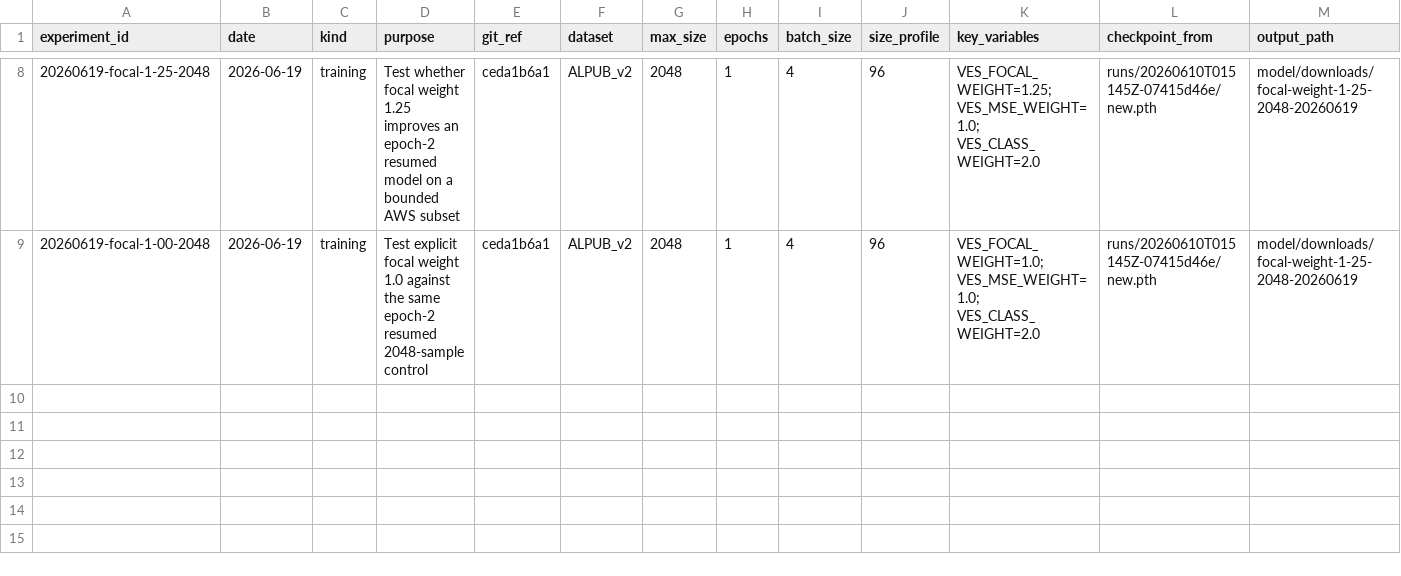
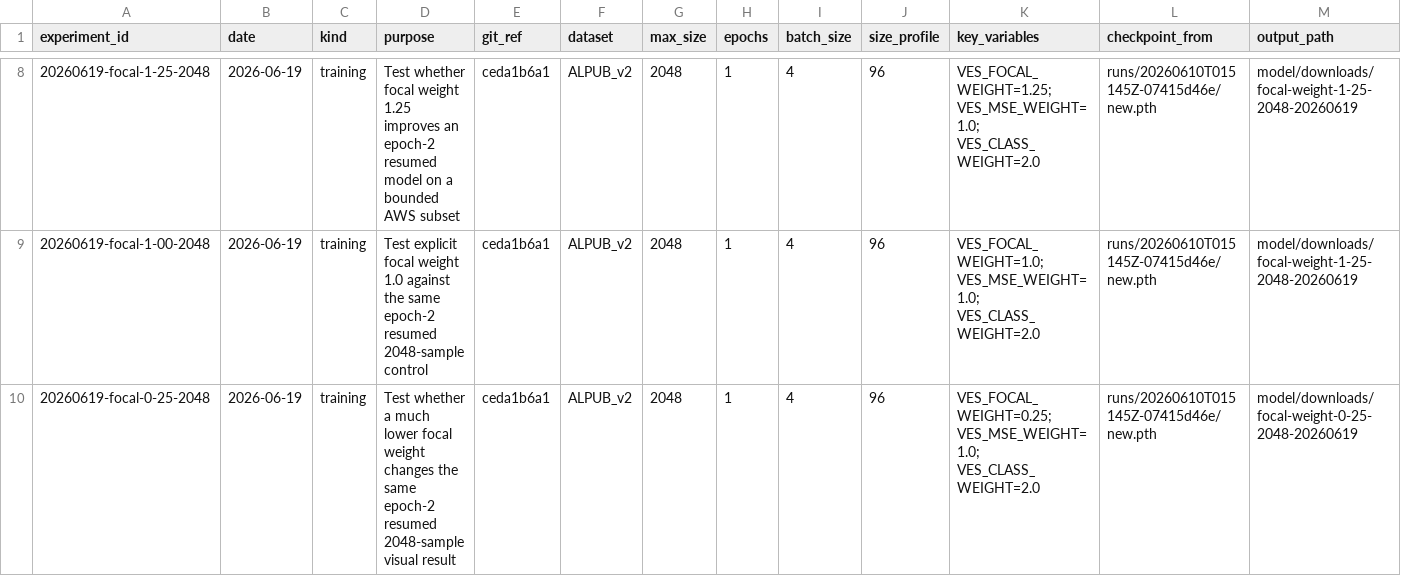
Before and after one commit to AdithyaLaakso/ves, a CSV file: docs/experiment_ledger.csv, drawn as a sheet; only a part is shown, gaps mark what is left out; rows hold the shown columns only; the diff names each change by its address in the sheet, - before the commit and + after, or states it on an @@ line.

Commit message:
Log focal 0.25 AWS probe

```diff
--- a/docs/experiment_ledger.csv
+++ b/docs/experiment_ledger.csv
+row 10: 20260619-focal-0-25-2048 | 2026-06-19 | training | Test whether a much lower focal weight changes the same epoch-2 resumed 2048-sample visual result | ceda1b6a1 | ALPUB_v2 | 2048 | 1 | 4 | 96 | VES_FOCAL_WEIGHT=0.25; VES_MSE_WEIGHT=1.0; VES_CLASS_WEIGHT=2.0 | runs/20260610T015145Z-07415d46e/new.pth | model/downloads/focal-weight-0-25-2048-20260619
```
Also changed, not shown: 1 other file.
